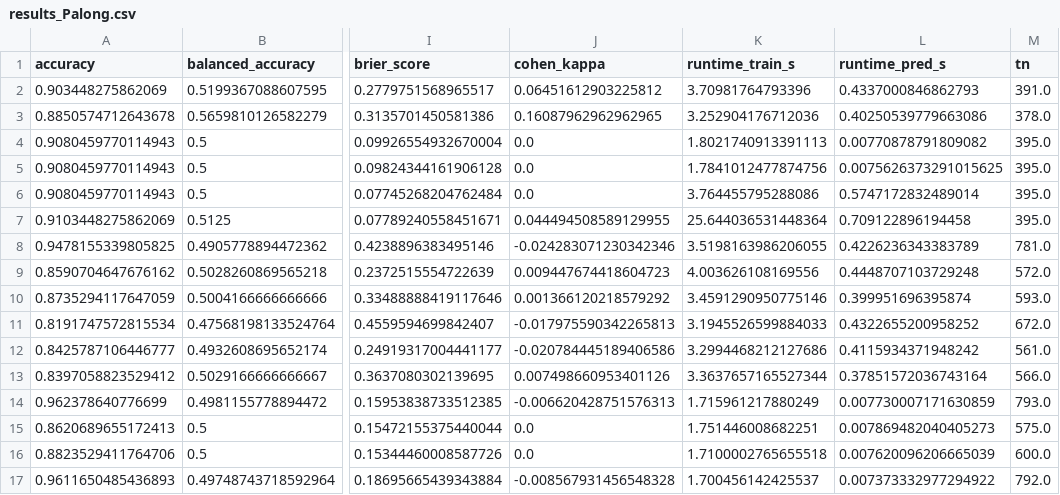
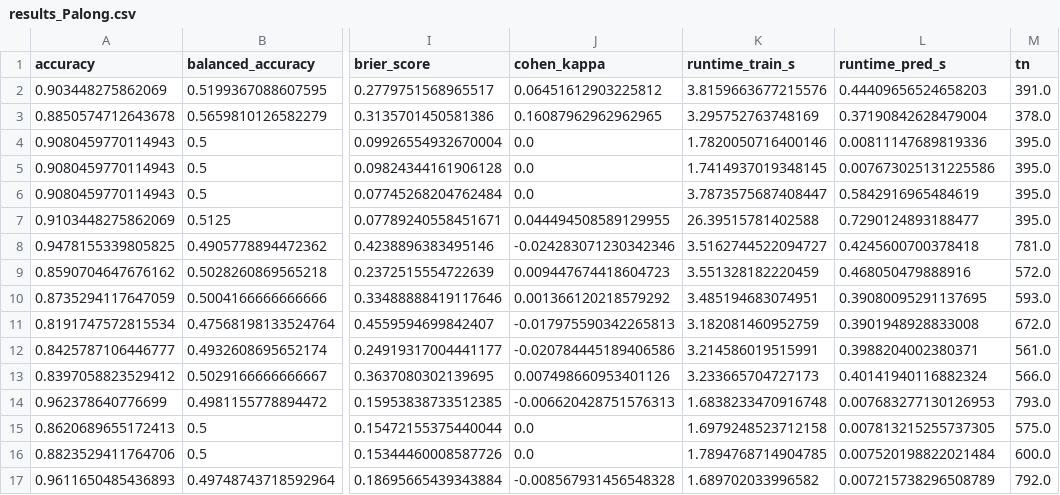
Before and after one commit to Leejames2305/SAR-OilPalm-Detection, a CSV file: data/Processed/results/results_Palong.csv, drawn as a sheet; only a part is shown, gaps mark what is left out; the diff covers the shown part only; the diff names each change by its address in the sheet, - before the commit and + after, or states it on an @@ line.

```diff
--- a/data/Processed/results/results_Palong.csv
+++ b/data/Processed/results/results_Palong.csv
-K2 (runtime_train_s): 3.70981764793396
+K2 (runtime_train_s): 3.8159663677215576
-L2 (runtime_pred_s): 0.4337000846862793
+L2 (runtime_pred_s): 0.44409656524658203
-K3 (runtime_train_s): 3.252904176712036
+K3 (runtime_train_s): 3.295752763748169
-L3 (runtime_pred_s): 0.40250539779663086
+L3 (runtime_pred_s): 0.37190842628479004
-K4 (runtime_train_s): 1.8021740913391113
+K4 (runtime_train_s): 1.7820050716400146
-L4 (runtime_pred_s): 0.00770878791809082
+L4 (runtime_pred_s): 0.00811147689819336
-K5 (runtime_train_s): 1.7841012477874756
+K5 (runtime_train_s): 1.7414937019348145
-L5 (runtime_pred_s): 0.0075626373291015625
+L5 (runtime_pred_s): 0.007673025131225586
-K6 (runtime_train_s): 3.764455795288086
+K6 (runtime_train_s): 3.7873575687408447
-L6 (runtime_pred_s): 0.5747172832489014
+L6 (runtime_pred_s): 0.5842916965484619
-K7 (runtime_train_s): 25.644036531448364
+K7 (runtime_train_s): 26.39515781402588
-L7 (runtime_pred_s): 0.709122896194458
+L7 (runtime_pred_s): 0.7290124893188477
-K8 (runtime_train_s): 3.5198163986206055
+K8 (runtime_train_s): 3.5162744522094727
-L8 (runtime_pred_s): 0.4226236343383789
+L8 (runtime_pred_s): 0.4245600700378418
-K9 (runtime_train_s): 4.003626108169556
+K9 (runtime_train_s): 3.551328182220459
-L9 (runtime_pred_s): 0.4448707103729248
+L9 (runtime_pred_s): 0.468050479888916
-K10 (runtime_train_s): 3.4591290950775146
+K10 (runtime_train_s): 3.485194683074951
-L10 (runtime_pred_s): 0.399951696395874
+L10 (runtime_pred_s): 0.39080095291137695
-K11 (runtime_train_s): 3.1945526599884033
+K11 (runtime_train_s): 3.182081460952759
-L11 (runtime_pred_s): 0.4322655200958252
+L11 (runtime_pred_s): 0.3901948928833008
-K12 (runtime_train_s): 3.2994468212127686
+K12 (runtime_train_s): 3.214586019515991
-L12 (runtime_pred_s): 0.4115934371948242
+L12 (runtime_pred_s): 0.3988204002380371
-K13 (runtime_train_s): 3.3637657165527344
+K13 (runtime_train_s): 3.233665704727173
-L13 (runtime_pred_s): 0.37851572036743164
+L13 (runtime_pred_s): 0.40141940116882324
-K14 (runtime_train_s): 1.715961217880249
+K14 (runtime_train_s): 1.6838233470916748
-L14 (runtime_pred_s): 0.007730007171630859
+L14 (runtime_pred_s): 0.007683277130126953
-K15 (runtime_train_s): 1.751446008682251
+K15 (runtime_train_s): 1.6979248523712158
-L15 (runtime_pred_s): 0.007869482040405273
+L15 (runtime_pred_s): 0.007813215255737305
-K16 (runtime_train_s): 1.7100002765655518
+K16 (runtime_train_s): 1.7894768714904785
-L16 (runtime_pred_s): 0.007620096206665039
+L16 (runtime_pred_s): 0.007520198822021484
-K17 (runtime_train_s): 1.700456142425537
+K17 (runtime_train_s): 1.689702033996582
-L17 (runtime_pred_s): 0.007373332977294922
+L17 (runtime_pred_s): 0.007215738296508789
```
Also changed, not shown: 16 edited cells elsewhere in this file, data/Processed/results/results_AirHitam.csv, data/Processed/results/results_Serting.csv, 3 other files.
